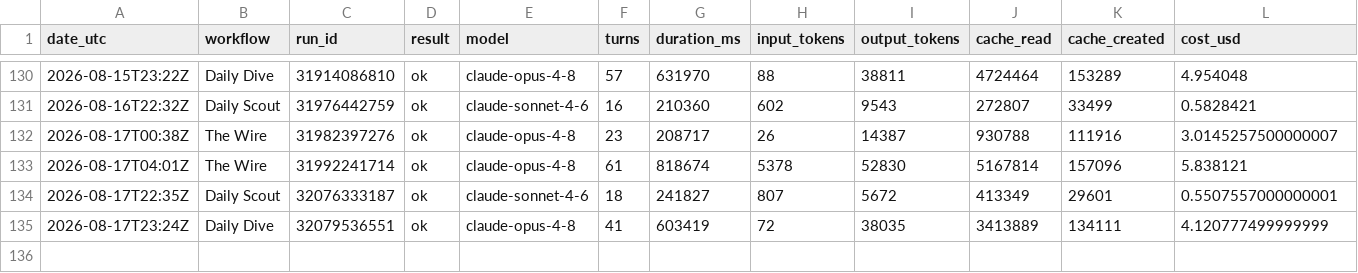
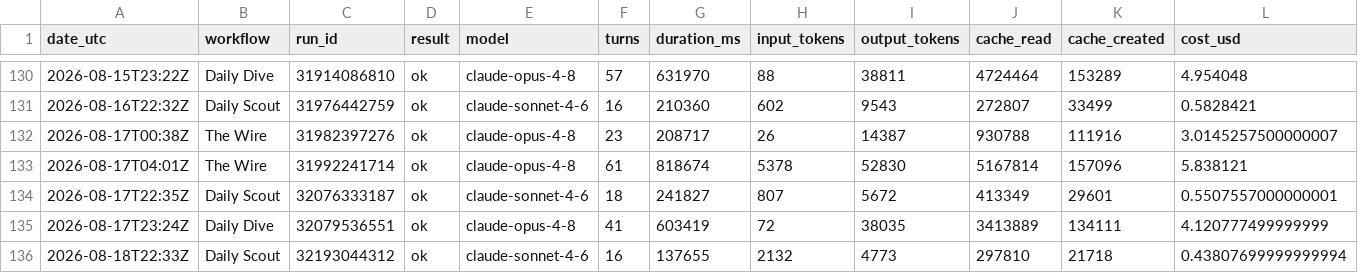
Before and after one commit to albertogrande/the-observer, a CSV file: usage/ledger.csv, drawn as a sheet; only a part is shown, gaps mark what is left out.

```diff
--- a/usage/ledger.csv
+++ b/usage/ledger.csv
@@ -135 +135,2 @@ date_utc,workflow,run_id,result,model,turns,duration_ms,input_tokens,output_toke
 "2026-08-17T23:24Z","Daily Dive","32079536551","ok","claude-opus-4-8",41,603419,72,38035,3413889,134111,4.120777499999999
+"2026-08-18T22:33Z","Daily Scout","32193044312","ok","claude-sonnet-4-6",16,137655,2132,4773,297810,21718,0.43807699999999994
```
